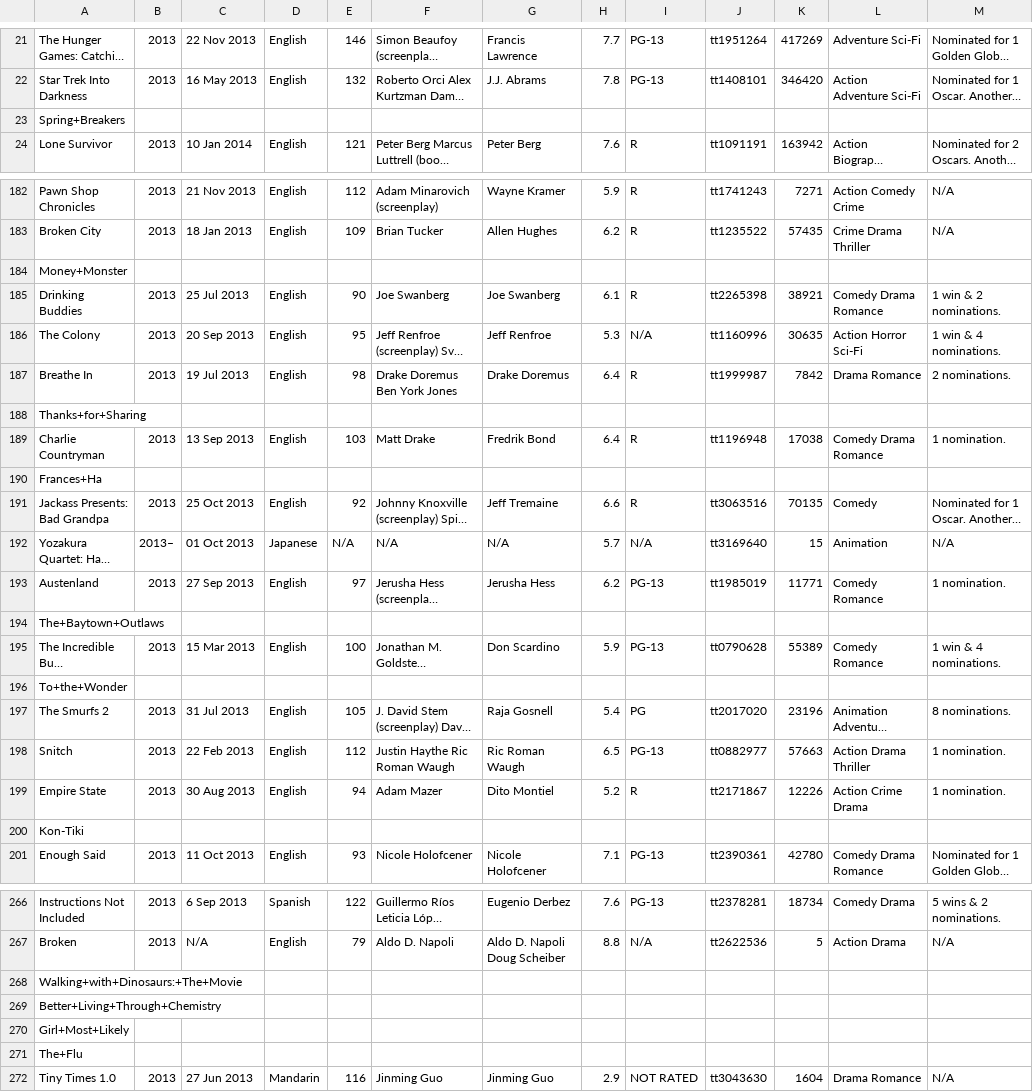
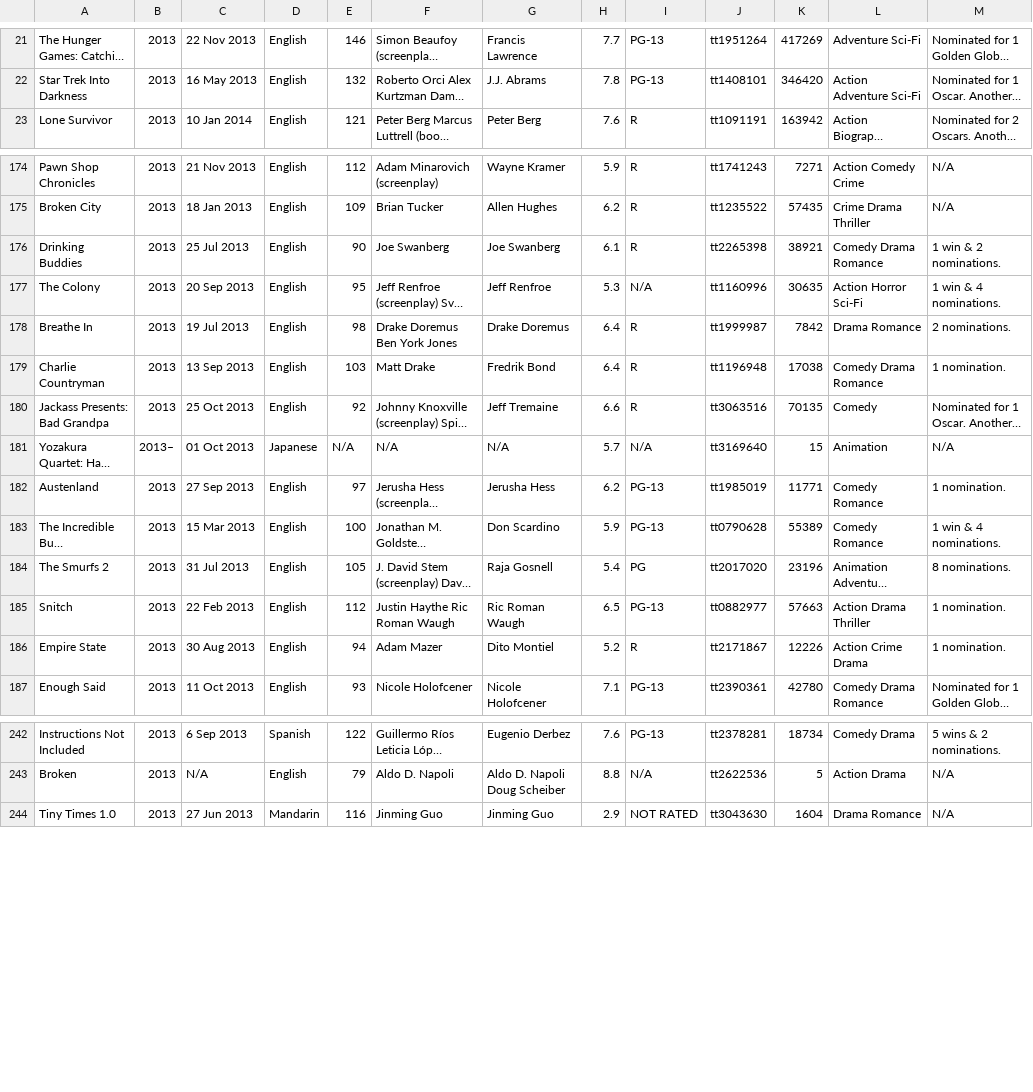
Before and after one commit to rohitx/Flop_or_not, a CSV file: Movie_listings_2013_all.csv, drawn as a sheet; only a part is shown, gaps mark what is left out; long unchanged cells end in …; the diff covers the shown part only; the diff names each change by its address in the sheet, - before the commit and + after, or states it on an @@ line.

```diff
--- a/Movie_listings_2013_all.csv
+++ b/Movie_listings_2013_all.csv
-row 23: Spring+Breakers
-row 184: Money+Monster
-row 188: Thanks+for+Sharing
-row 190: Frances+Ha
-row 194: The+Baytown+Outlaws
-row 196: To+the+Wonder
-row 200: Kon-Tiki
-row 268: Walking+with+Dinosaurs:+The+Movie
-row 269: Better+Living+Through+Chemistry
-row 270: Girl+Most+Likely
-row 271: The+Flu
```
Also changed, not shown: 23 removed rows elsewhere in this file, 6 other files.
